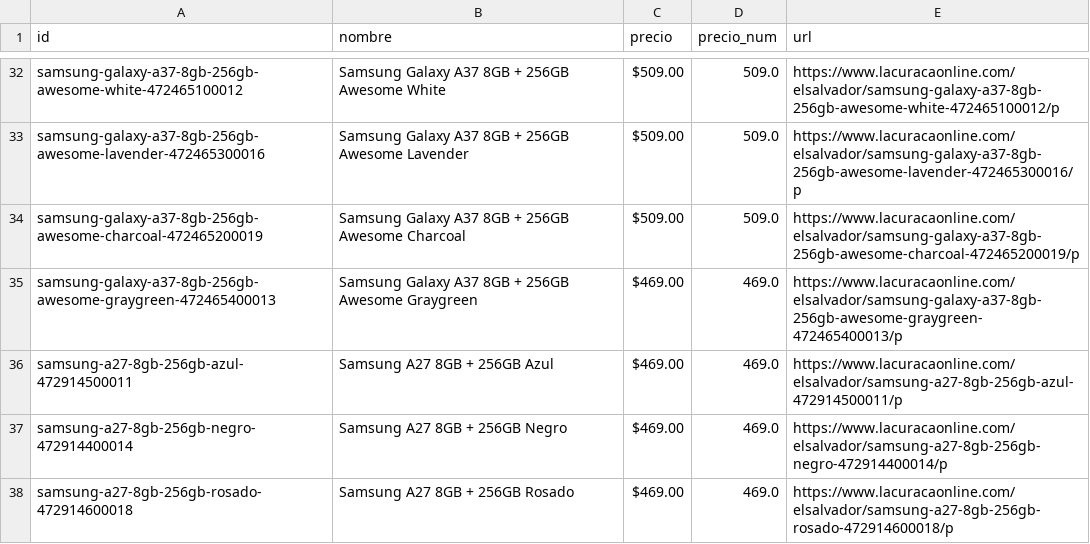
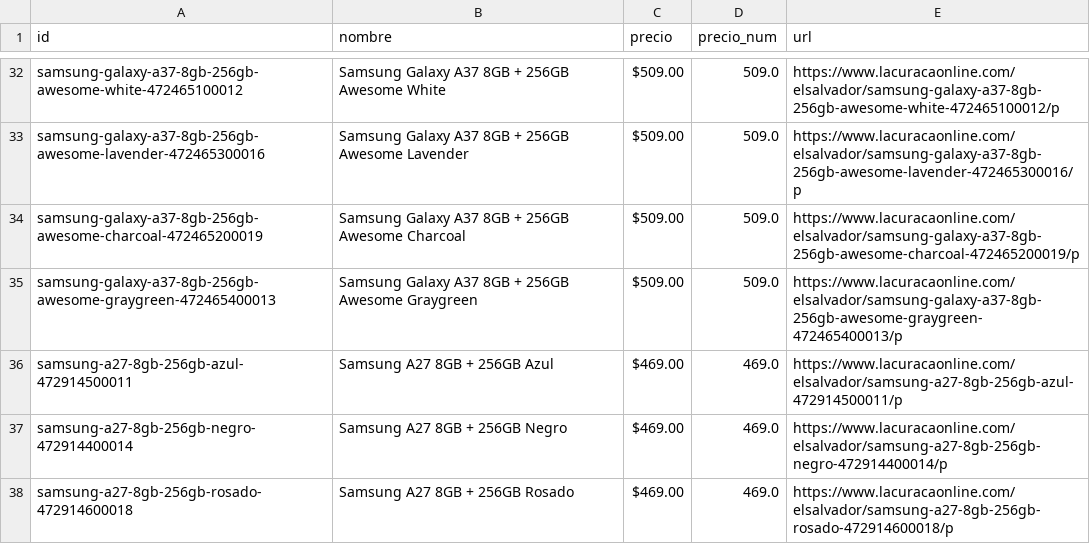
Before and after one commit to goldenboy1496/reporte-precios, a CSV file: data/productos_curacao_sv.csv, drawn as a sheet; only a part is shown, gaps mark what is left out.

```diff
--- a/data/productos_curacao_sv.csv
+++ b/data/productos_curacao_sv.csv
@@ -34,3 +34,3 @@ samsung-galaxy-a37-8gb-256gb-awesome-lavender-472465300016,Samsung Galaxy A37 8G
 samsung-galaxy-a37-8gb-256gb-awesome-charcoal-472465200019,Samsung Galaxy A37 8GB + 256GB Awesome Charcoal,$509.00,509.0,https://www.lacuracaonline.com/elsalvador/samsung-galaxy-a37-8gb-256gb-awesome-charcoal-472465200019/p
-samsung-galaxy-a37-8gb-256gb-awesome-graygreen-472465400013,Samsung Galaxy A37 8GB + 256GB Awesome Graygreen,$469.00,469.0,https://www.lacuracaonline.com/elsalvador/samsung-galaxy-a37-8gb-256gb-awesome-graygreen-472465400013/p
+samsung-galaxy-a37-8gb-256gb-awesome-graygreen-472465400013,Samsung Galaxy A37 8GB + 256GB Awesome Graygreen,$509.00,509.0,https://www.lacuracaonline.com/elsalvador/samsung-galaxy-a37-8gb-256gb-awesome-graygreen-472465400013/p
 samsung-a27-8gb-256gb-azul-472914500011,Samsung A27 8GB + 256GB Azul,$469.00,469.0,https://www.lacuracaonline.com/elsalvador/samsung-a27-8gb-256gb-azul-472914500011/p
```
Also changed, not shown: data/historico_cambios.csv, 4 other files.
